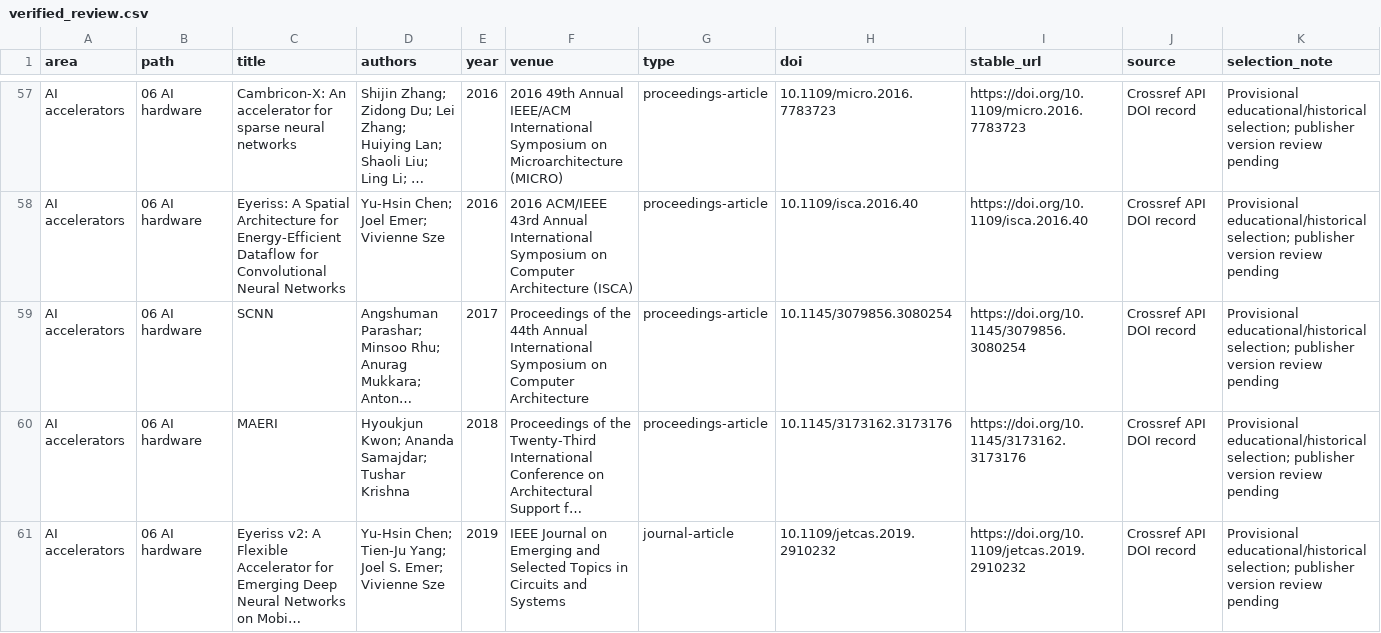
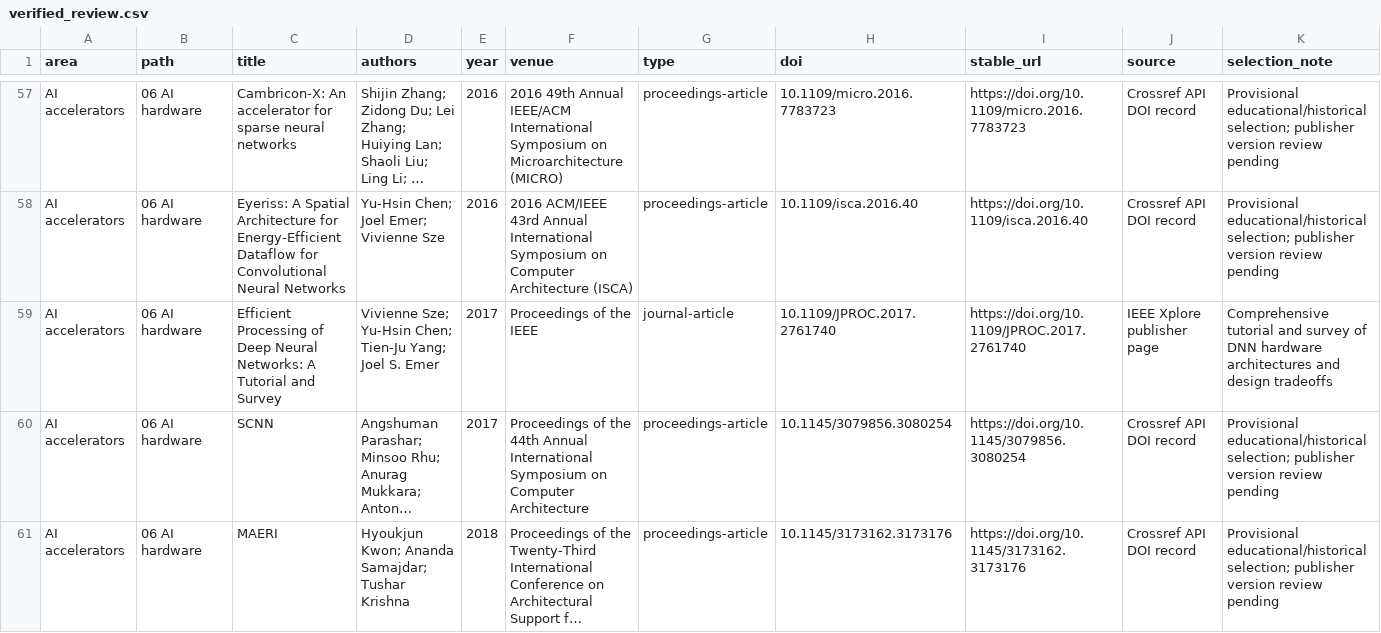
Before and after one commit to kotofa-w/zotero-arxiv-daily, a CSV file: classics/verified_review.csv, drawn as a sheet; only a part is shown, gaps mark what is left out; the shorter side is filled out with more unchanged rows; long unchanged cells end in …; rows hold the shown columns only; the diff names each change by its address in the sheet, - before the commit and + after, or states it on an @@ line.

Commit message:
Add verified DNN hardware survey to classics catalog (#3)

```diff
--- a/classics/verified_review.csv
+++ b/classics/verified_review.csv
+row 59: AI accelerators | 06 AI hardware | Efficient Processing of Deep Neural Networks: A Tutorial and Survey | Vivienne Sze; Yu-Hsin Chen; Tien-Ju Yang; Joel S. Emer | 2017 | Proceedings of the IEEE | journal-article | 10.1109/JPROC.2017.2761740 | https://doi.org/10.1109/JPROC.2017.2761740 | IEEE Xplore publisher page | Comprehensive tutorial and survey of DNN hardware architectures and design tradeoffs
```
Also changed, not shown: classics/guides/manifest.csv, 1 other file.
